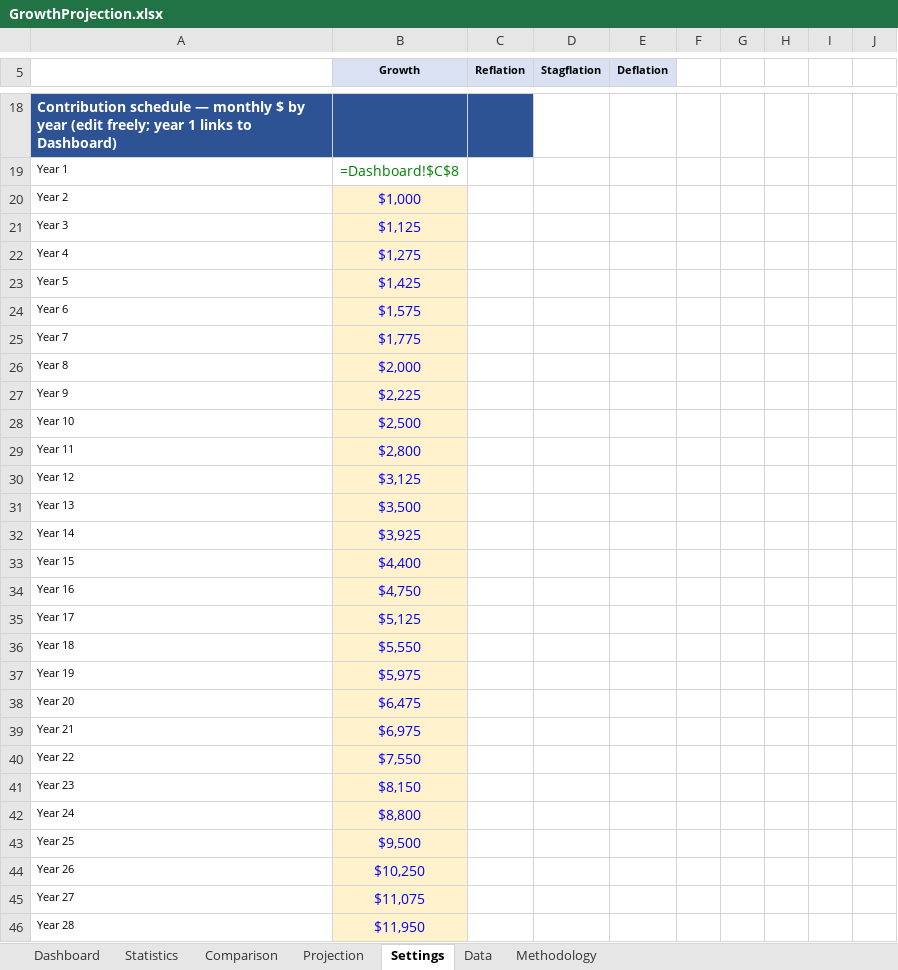
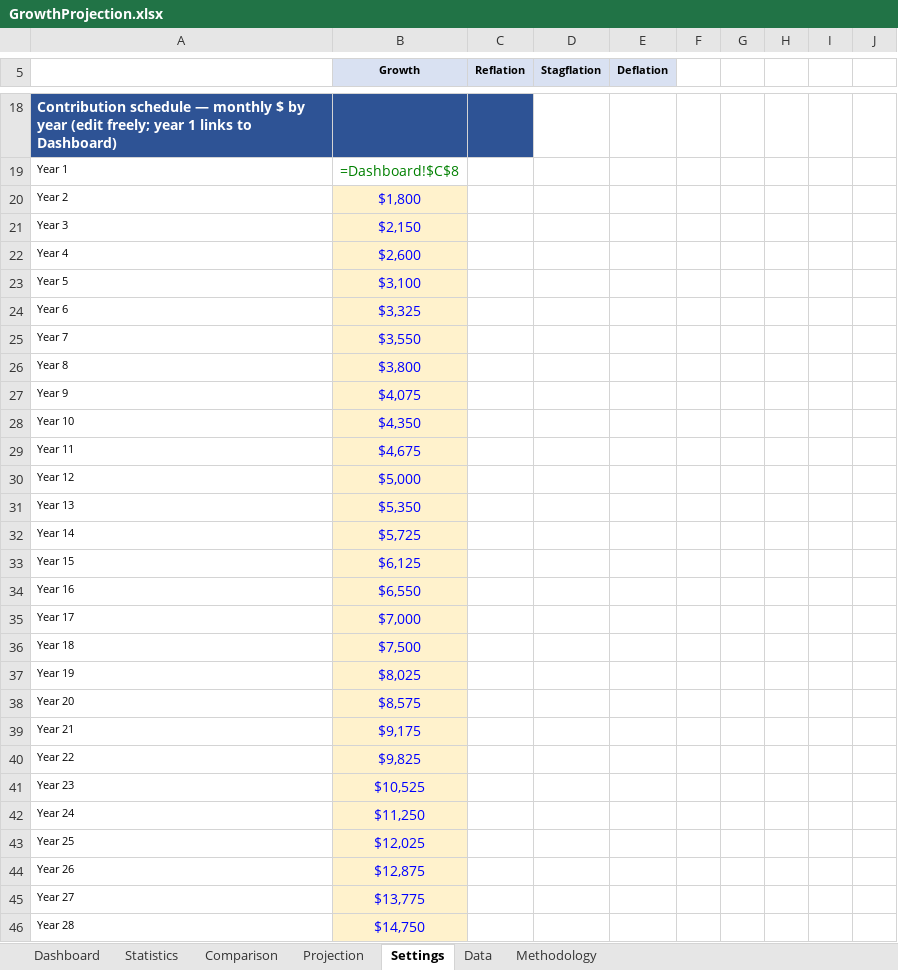
Before and after one commit to HoldenCole/IBKRTradingBot, an Excel workbook: GrowthProjection.xlsx, sheet Settings, drawn as a sheet; only a part is shown, gaps mark what is left out; values as stored, in another font and other column widths than the file's, no borders; formulas without a stored value are shown as written; the diff covers the shown part only; the diff names each change by its address in the sheet, - before the commit and + after, or states it on an @@ line.

```diff
--- a/GrowthProjection.xlsx (sheet Settings)
+++ b/GrowthProjection.xlsx (sheet Settings)
-B20 (Growth): $1,000
+B20 (Growth): $1,800
-B21 (Growth): $1,125
+B21 (Growth): $2,150
-B22 (Growth): $1,275
+B22 (Growth): $2,600
-B23 (Growth): $1,425
+B23 (Growth): $3,100
-B24 (Growth): $1,575
+B24 (Growth): $3,325
-B25 (Growth): $1,775
+B25 (Growth): $3,550
-B26 (Growth): $2,000
+B26 (Growth): $3,800
-B27 (Growth): $2,225
+B27 (Growth): $4,075
-B28 (Growth): $2,500
+B28 (Growth): $4,350
-B29 (Growth): $2,800
+B29 (Growth): $4,675
-B30 (Growth): $3,125
+B30 (Growth): $5,000
-B31 (Growth): $3,500
+B31 (Growth): $5,350
-B32 (Growth): $3,925
+B32 (Growth): $5,725
-B33 (Growth): $4,400
+B33 (Growth): $6,125
-B34 (Growth): $4,750
+B34 (Growth): $6,550
-B35 (Growth): $5,125
+B35 (Growth): $7,000
-B36 (Growth): $5,550
+B36 (Growth): $7,500
-B37 (Growth): $5,975
+B37 (Growth): $8,025
-B38 (Growth): $6,475
+B38 (Growth): $8,575
-B39 (Growth): $6,975
+B39 (Growth): $9,175
-B40 (Growth): $7,550
+B40 (Growth): $9,825
-B41 (Growth): $8,150
+B41 (Growth): $10,525
-B42 (Growth): $8,800
+B42 (Growth): $11,250
-B43 (Growth): $9,500
+B43 (Growth): $12,025
-B44 (Growth): $10,250
+B44 (Growth): $12,875
-B45 (Growth): $11,075
+B45 (Growth): $13,775
-B46 (Growth): $11,950
+B46 (Growth): $14,750
```
Also changed, not shown: 13 edited cells elsewhere in this sheet, sheet Dashboard, sheet Methodology, 1 other file.
